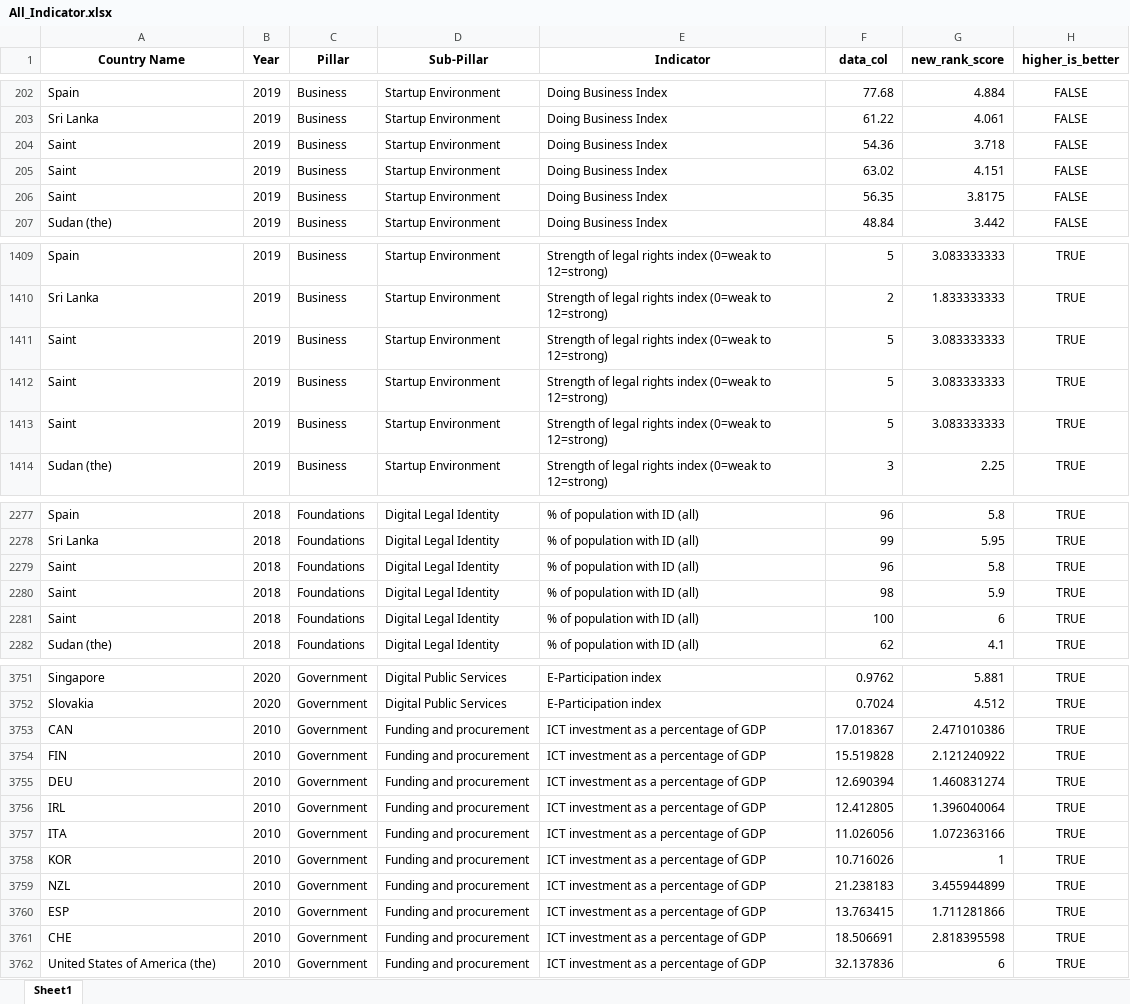
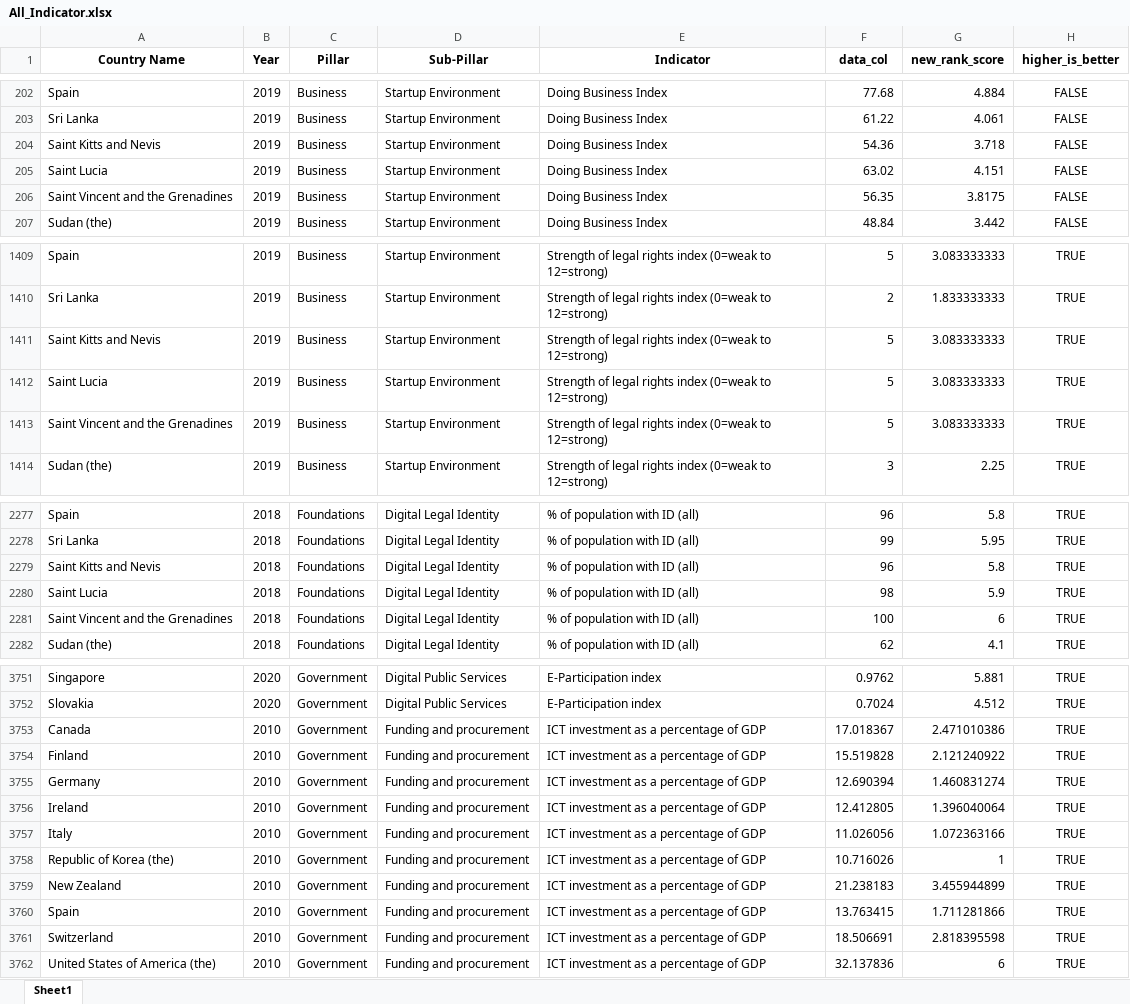
Before and after one commit to undp/digital-development-compass, an Excel workbook: score/country_scores/All_Indicator.xlsx, sheet Sheet1, drawn as a sheet; only a part is shown, gaps mark what is left out; values as stored, in another font and other column widths than the file's, no borders; the diff covers the shown part only; the diff names each change by its address in the sheet, - before the commit and + after, or states it on an @@ line.

```diff
--- a/score/country_scores/All_Indicator.xlsx (sheet Sheet1)
+++ b/score/country_scores/All_Indicator.xlsx (sheet Sheet1)
-A204 (Country Name): Saint
+A204 (Country Name): Saint Kitts and Nevis
-A205 (Country Name): Saint
+A205 (Country Name): Saint Lucia
-A206 (Country Name): Saint
+A206 (Country Name): Saint Vincent and the Grenadines
-A1411 (Country Name): Saint
+A1411 (Country Name): Saint Kitts and Nevis
-A1412 (Country Name): Saint
+A1412 (Country Name): Saint Lucia
-A1413 (Country Name): Saint
+A1413 (Country Name): Saint Vincent and the Grenadines
-A2279 (Country Name): Saint
+A2279 (Country Name): Saint Kitts and Nevis
-A2280 (Country Name): Saint
+A2280 (Country Name): Saint Lucia
-A2281 (Country Name): Saint
+A2281 (Country Name): Saint Vincent and the Grenadines
-A3753 (Country Name): CAN
+A3753 (Country Name): Canada
-A3754 (Country Name): FIN
+A3754 (Country Name): Finland
-A3755 (Country Name): DEU
+A3755 (Country Name): Germany
-A3756 (Country Name): IRL
+A3756 (Country Name): Ireland
-A3757 (Country Name): ITA
+A3757 (Country Name): Italy
-A3758 (Country Name): KOR
+A3758 (Country Name): Republic of Korea (the)
-A3759 (Country Name): NZL
+A3759 (Country Name): New Zealand
-A3760 (Country Name): ESP
+A3760 (Country Name): Spain
-A3761 (Country Name): CHE
+A3761 (Country Name): Switzerland
```
Also changed, not shown: 191 added rows and 69 edited cells elsewhere in this sheet, score/country_scores/All.xlsx, 21 other files.
